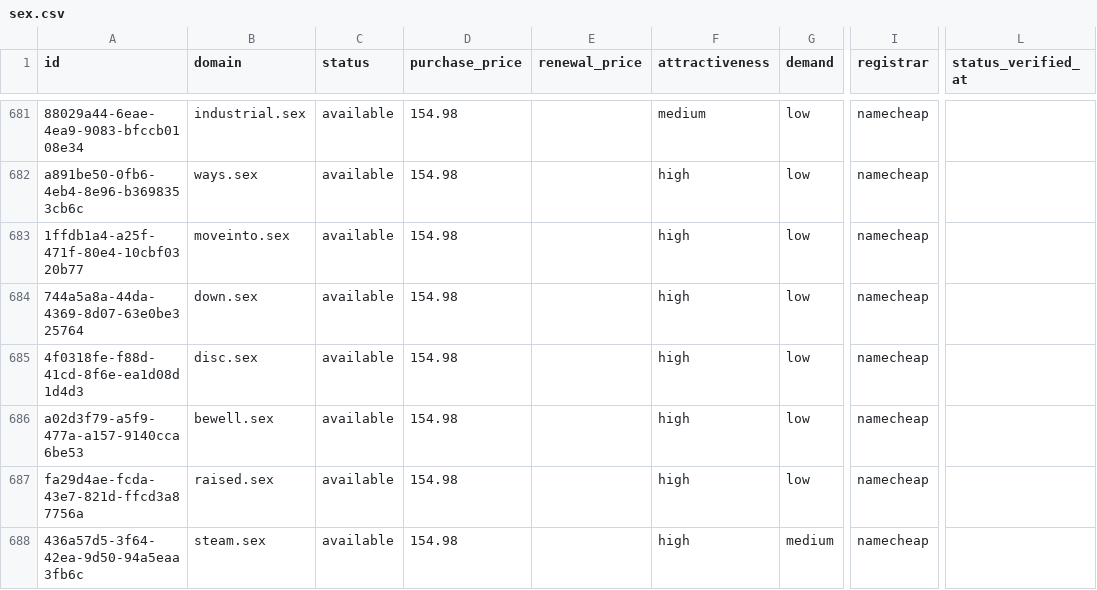
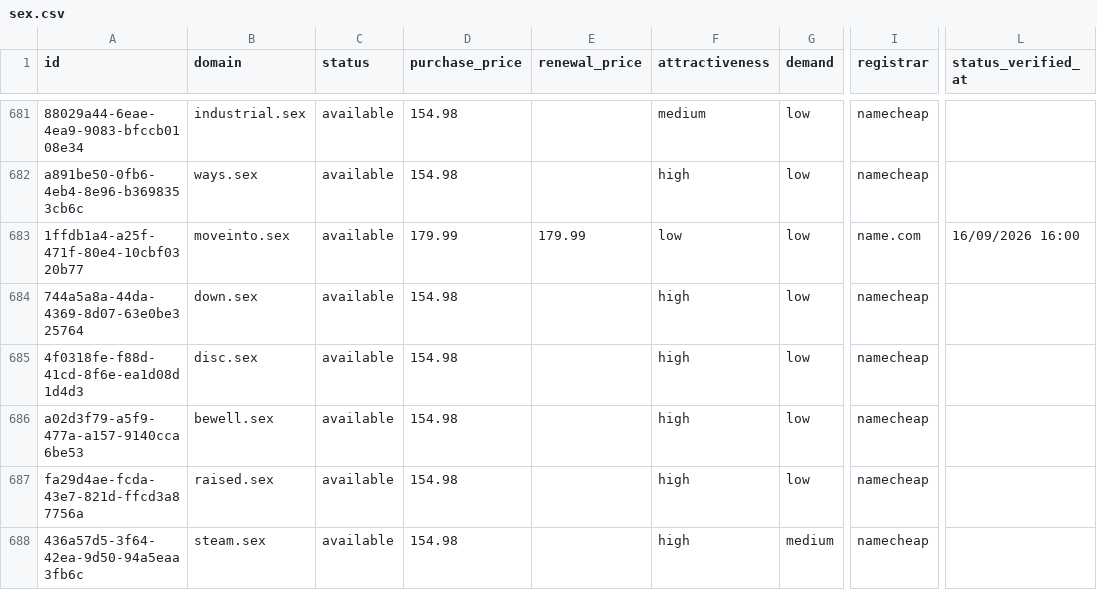
Before and after one commit to UniqueDomains/sex-oneword-domains, a CSV file: sex.csv, drawn as a sheet; only a part is shown, gaps mark what is left out; the diff names each change by its address in the sheet, - before the commit and + after, or states it on an @@ line.

Commit message:
Domains update

```diff
--- a/sex.csv
+++ b/sex.csv
-D683 (purchase_price): 154.98
+D683 (purchase_price): 179.99
-E683 (renewal_price): (empty)
+E683 (renewal_price): 179.99
-F683 (attractiveness): high
+F683 (attractiveness): low
-I683 (registrar): namecheap
+I683 (registrar): name.com
-L683 (status_verified_at): (empty)
+L683 (status_verified_at): 16/09/2026 16:00
```
Also changed, not shown: 4 other files.
